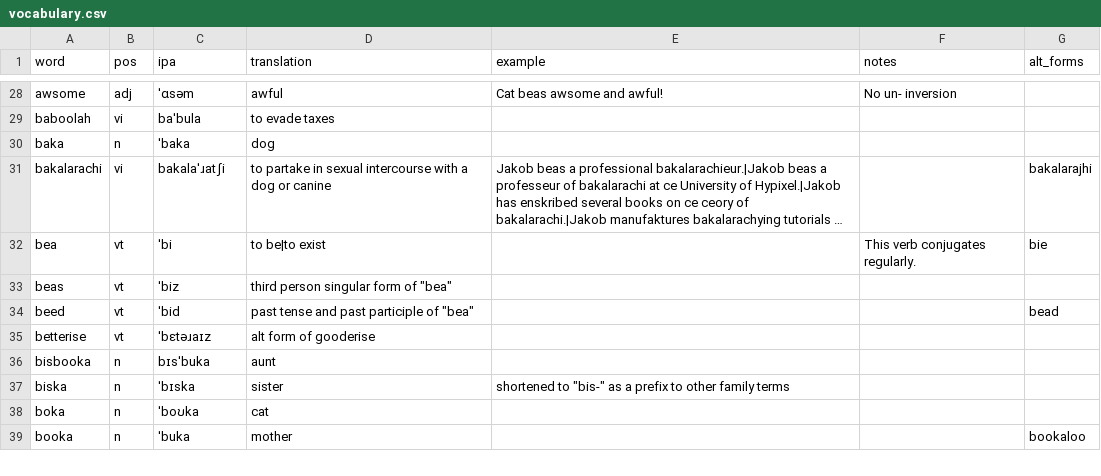
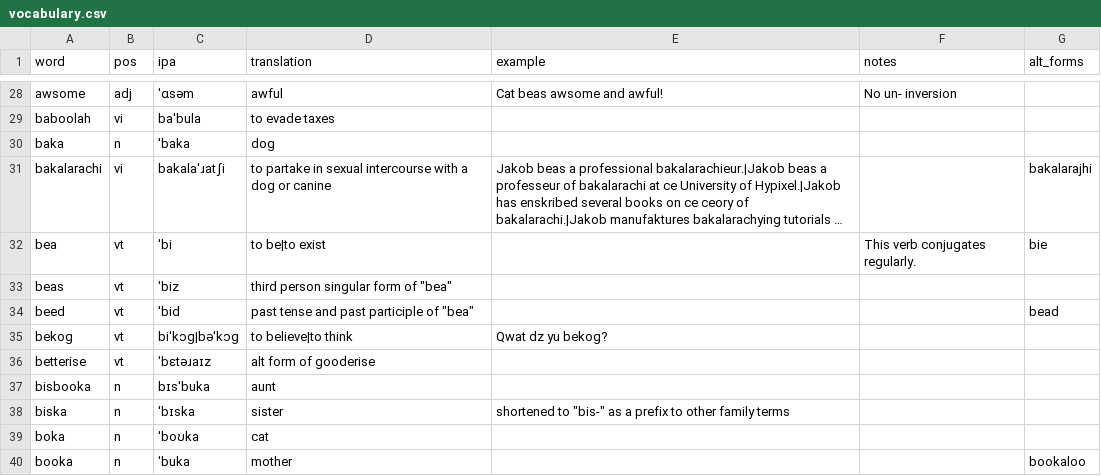
Before and after one commit to SeriousGuy888/Billzonian, a CSV file: vocabulary.csv, drawn as a sheet; only a part is shown, gaps mark what is left out; long unchanged cells end in …; the diff names each change by its address in the sheet, - before the commit and + after, or states it on an @@ line.

Commit message:
dokumed word bekog

```diff
--- a/vocabulary.csv
+++ b/vocabulary.csv
+row 35: bekog | vt | biˈkɔg|bəˈkɔg | to believe|to think | Qwat dz yu bekog?
```
